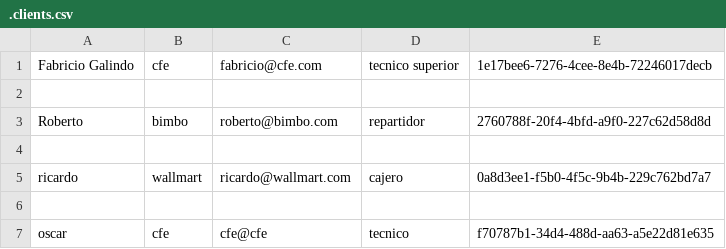
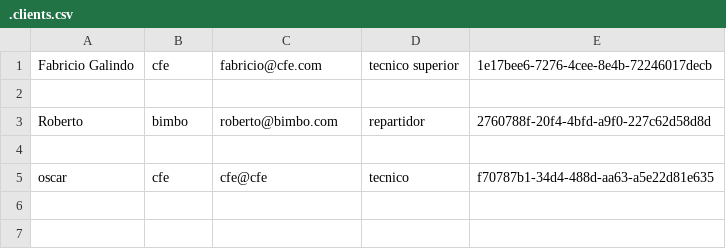
Before and after one commit to gitalffa/CRUD_python, a CSV file: platzi-ventas/.clients.csv, drawn as a sheet; the diff names each change by its address in the sheet, - before the commit and + after, or states it on an @@ line.

```diff
--- a/platzi-ventas/.clients.csv
+++ b/platzi-ventas/.clients.csv
-row 5: ricardo | wallmart | ricardo@wallmart.com | cajero | 0a8d3ee1-f5b0-4f5c-9b4b-229c762bd7a7
-row 6: (empty)
```
Also changed, not shown: 2 other files.
